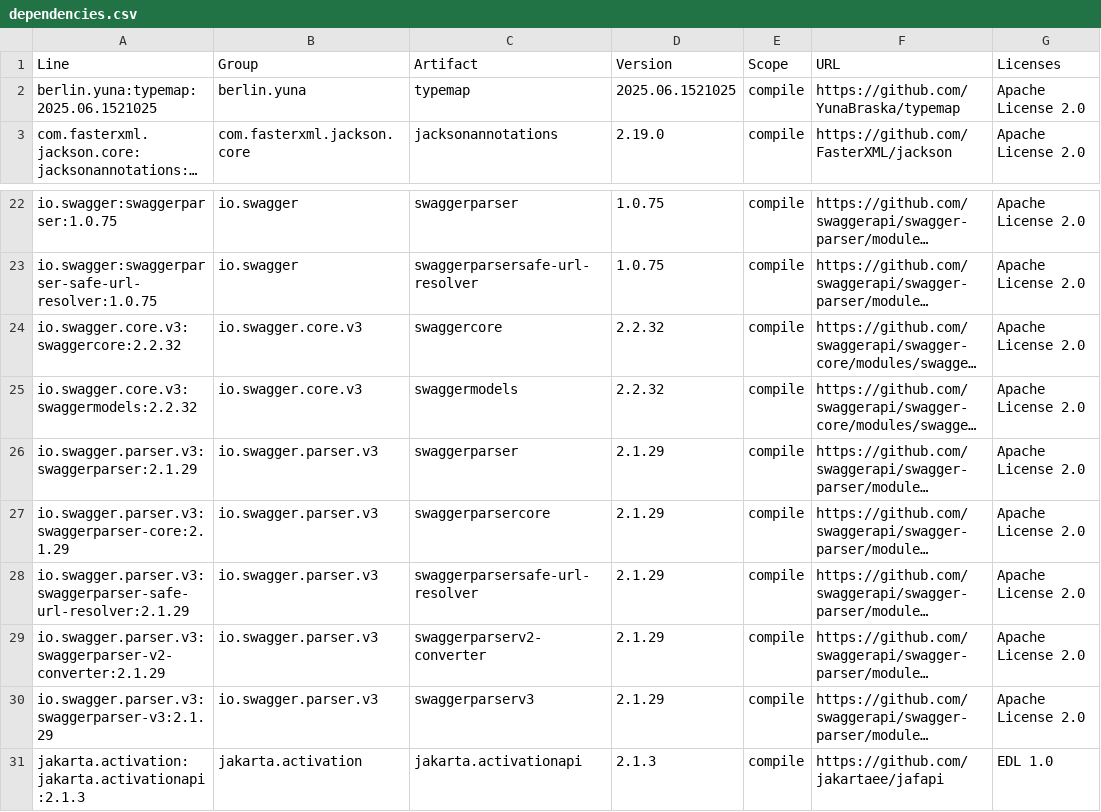
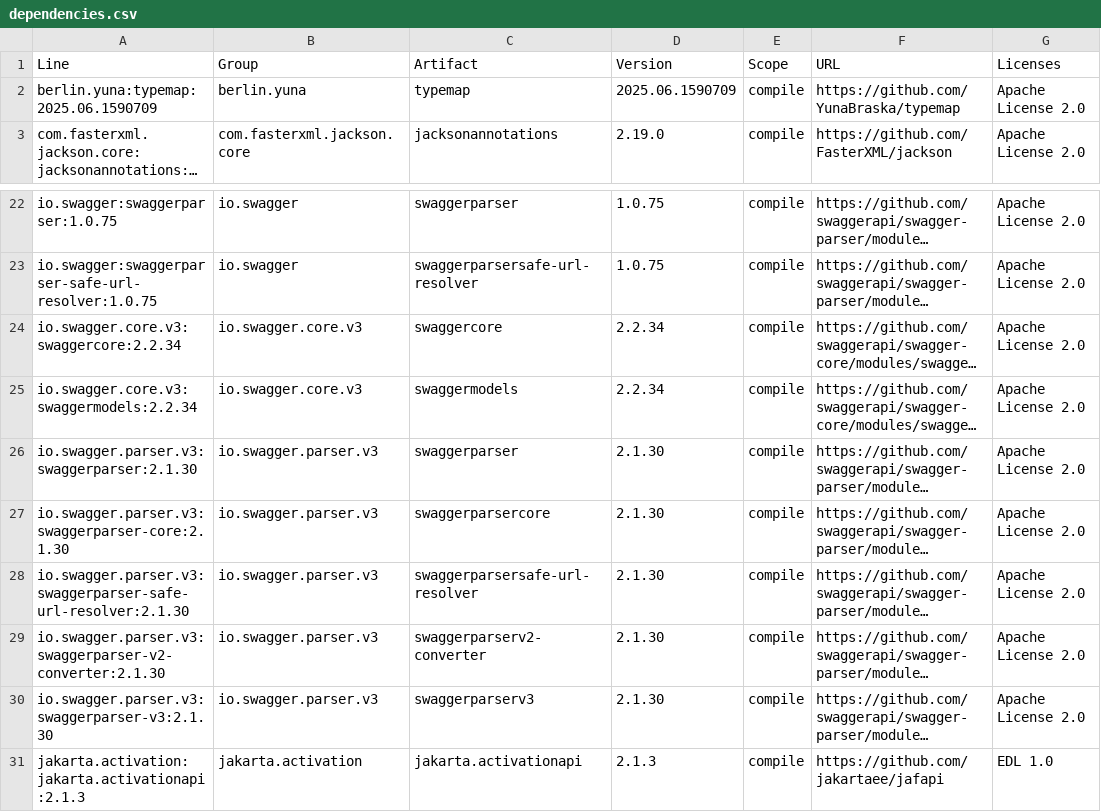
Before and after one commit to YunaBraska/api-doc-crafter, a CSV file: docs/licenses/dependencies.csv, drawn as a sheet; only a part is shown, gaps mark what is left out; long unchanged cells end in …; the diff names each change by its address in the sheet, - before the commit and + after, or states it on an @@ line.

```diff
--- a/docs/licenses/dependencies.csv
+++ b/docs/licenses/dependencies.csv
-A2 (Line): berlin.yuna:typemap:2025.06.1521025
+A2 (Line): berlin.yuna:typemap:2025.06.1590709
-D2 (Version): 2025.06.1521025
+D2 (Version): 2025.06.1590709
-A24 (Line): io.swagger.core.v3:swaggercore:2.2.32
+A24 (Line): io.swagger.core.v3:swaggercore:2.2.34
-D24:D25 (Version): 2.2.32
+D24:D25 (Version): 2.2.34
-A25 (Line): io.swagger.core.v3:swaggermodels:2.2.32
+A25 (Line): io.swagger.core.v3:swaggermodels:2.2.34
-A26 (Line): io.swagger.parser.v3:swaggerparser:2.1.29
+A26 (Line): io.swagger.parser.v3:swaggerparser:2.1.30
-D26:D30 (Version): 2.1.29
+D26:D30 (Version): 2.1.30
-A27 (Line): io.swagger.parser.v3:swaggerparser-core:2.1.29
+A27 (Line): io.swagger.parser.v3:swaggerparser-core:2.1.30
-A28 (Line): io.swagger.parser.v3:swaggerparser-safe-url-resolver:2.1.29
+A28 (Line): io.swagger.parser.v3:swaggerparser-safe-url-resolver:2.1.30
-A29 (Line): io.swagger.parser.v3:swaggerparser-v2-converter:2.1.29
+A29 (Line): io.swagger.parser.v3:swaggerparser-v2-converter:2.1.30
-A30 (Line): io.swagger.parser.v3:swaggerparser-v3:2.1.29
+A30 (Line): io.swagger.parser.v3:swaggerparser-v3:2.1.30
```
Also changed, not shown: 5 other files.
